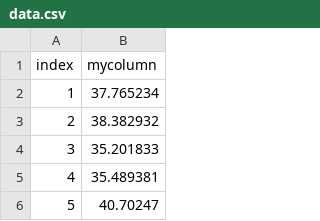
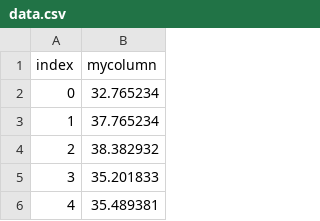
Before and after one commit to LBNL-ETA/fmi-for-power-system, a CSV file: fmus/available/csv_reader/data.csv, drawn as a sheet; only a part is shown; the shorter side is filled out with more unchanged rows; the diff names each change by its address in the sheet, - before the commit and + after, or states it on an @@ line.

```diff
--- a/fmus/available/csv_reader/data.csv
+++ b/fmus/available/csv_reader/data.csv
+row 2: 0 | 32.765234
```
Also changed, not shown: 16 other files.
